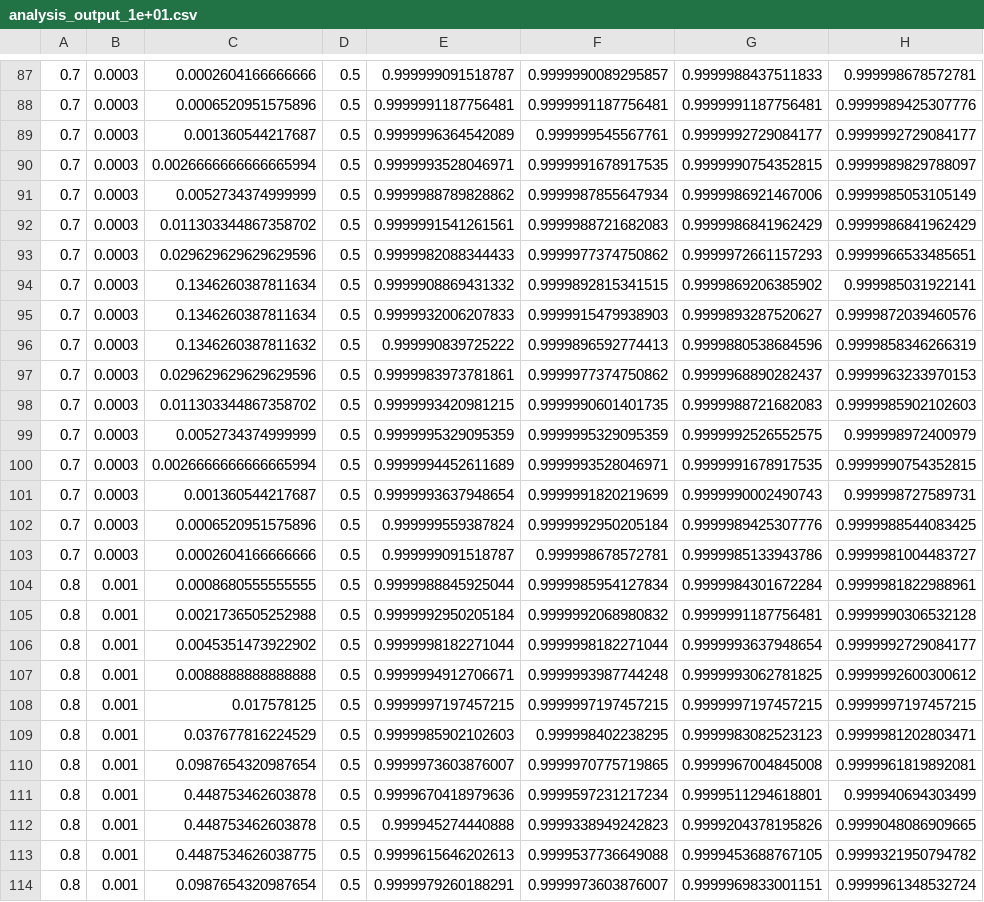
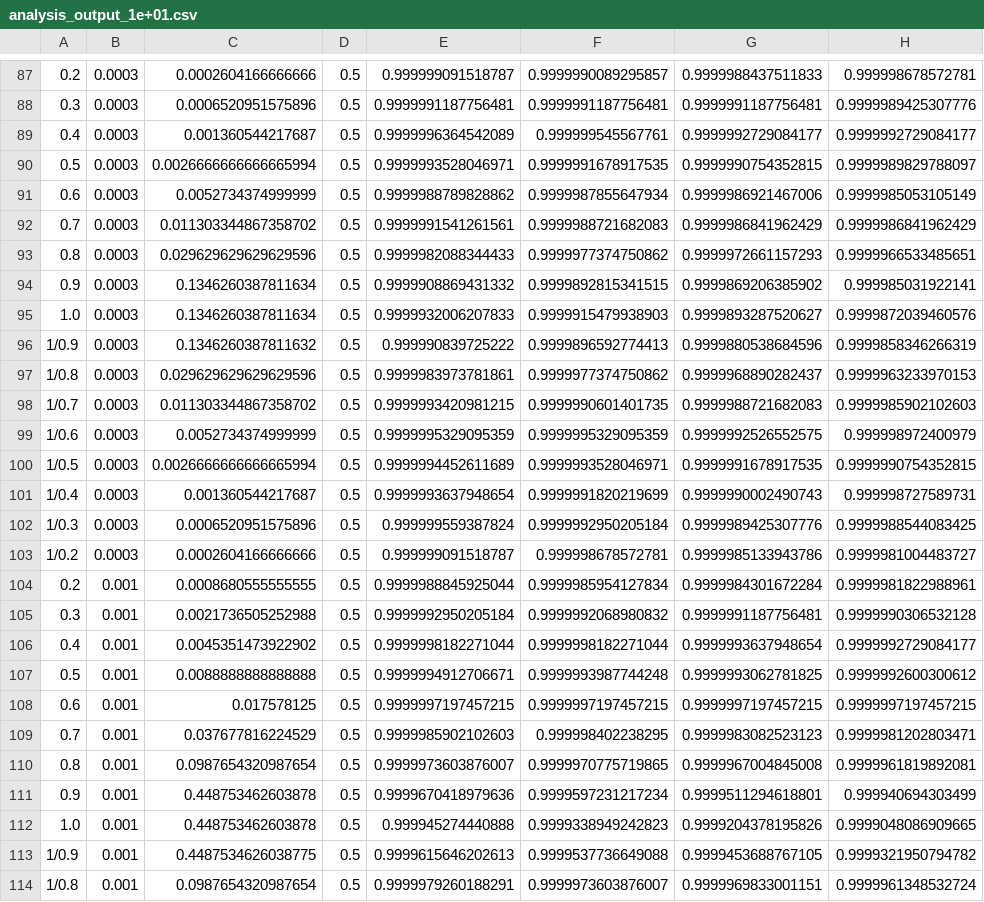
Before and after one commit to saividyud/NBLens, a CSV file: Unity Analysis/Spring 2026/Data Files/analysis_output_1e+01.csv, drawn as a sheet; only a part is shown, gaps mark what is left out; the diff covers the shown part only; the diff names each change by its address in the sheet, - before the commit and + after, or states it on an @@ line.

```diff
--- a/Unity Analysis/Spring 2026/Data Files/analysis_output_1e+01.csv
+++ b/Unity Analysis/Spring 2026/Data Files/analysis_output_1e+01.csv
-A87: 0.7
+A87: 0.2
-A88: 0.7
+A88: 0.3
-A89: 0.7
+A89: 0.4
-A90: 0.7
+A90: 0.5
-A91: 0.7
+A91: 0.6
-A93: 0.7
+A93: 0.8
-A94: 0.7
+A94: 0.9
-A95: 0.7
+A95: 1.0
-A96: 0.7
+A96: 1/0.9
-A97: 0.7
+A97: 1/0.8
-A98: 0.7
+A98: 1/0.7
-A99: 0.7
+A99: 1/0.6
-A100: 0.7
+A100: 1/0.5
-A101: 0.7
+A101: 1/0.4
-A102: 0.7
+A102: 1/0.3
-A103: 0.7
+A103: 1/0.2
-A104: 0.8
+A104: 0.2
-A105: 0.8
+A105: 0.3
-A106: 0.8
+A106: 0.4
-A107: 0.8
+A107: 0.5
-A108: 0.8
+A108: 0.6
-A109: 0.8
+A109: 0.7
-A111: 0.8
+A111: 0.9
-A112: 0.8
+A112: 1.0
-A113: 0.8
+A113: 1/0.9
-A114: 0.8
+A114: 1/0.8
```
Also changed, not shown: 86 edited cells elsewhere in this file, Unity Analysis/Spring 2026/Data Files/analysis_output_1e+00.csv, Unity Analysis/Spring 2026/Data Files/analysis_output_1e-01.csv, 3 other files.
